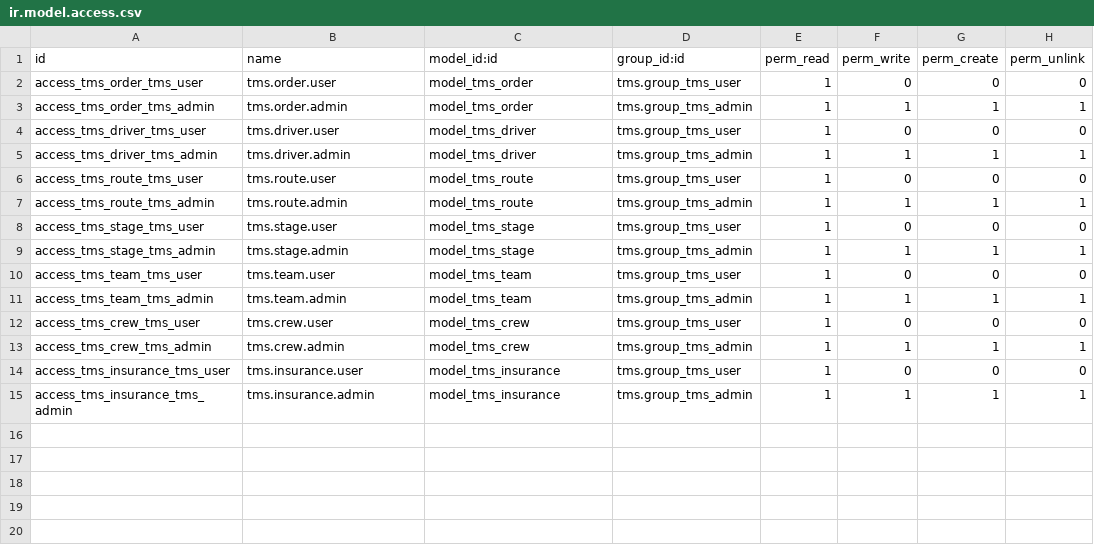
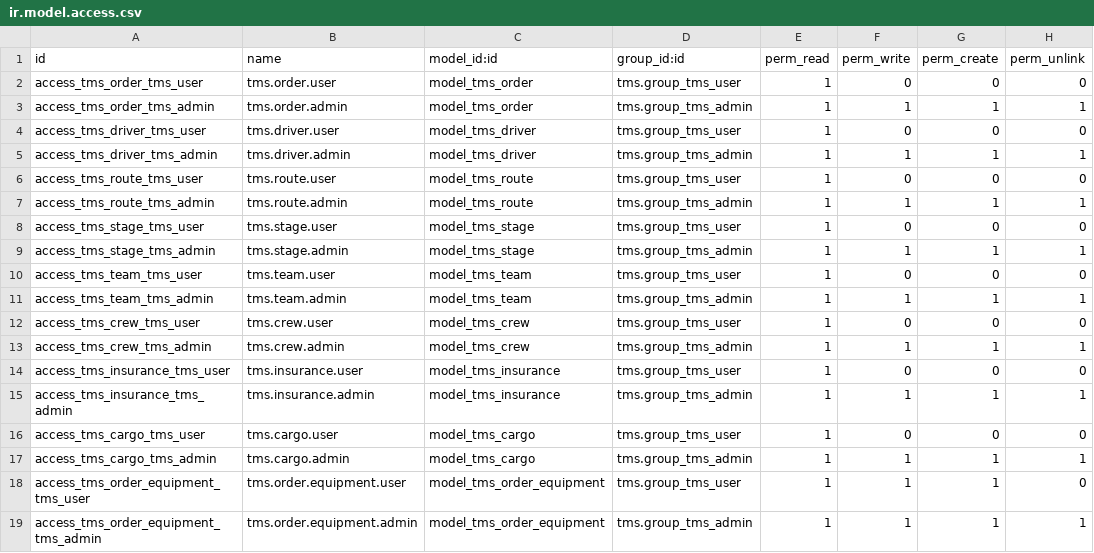
Before and after one commit to OCA/stock-logistics-transport, a CSV file: tms/security/ir.model.access.csv, drawn as a sheet.

Commit message:
[IMP] tms: cargo, capacity, convoy and operation stages

```diff
--- a/tms/security/ir.model.access.csv
+++ b/tms/security/ir.model.access.csv
@@ -15 +15,5 @@ access_tms_insurance_tms_user,tms.insurance.user,model_tms_insurance,tms.group_t
 access_tms_insurance_tms_admin,tms.insurance.admin,model_tms_insurance,tms.group_tms_admin,1,1,1,1
+access_tms_cargo_tms_user,tms.cargo.user,model_tms_cargo,tms.group_tms_user,1,0,0,0
+access_tms_cargo_tms_admin,tms.cargo.admin,model_tms_cargo,tms.group_tms_admin,1,1,1,1
+access_tms_order_equipment_tms_user,tms.order.equipment.user,model_tms_order_equipment,tms.group_tms_user,1,1,1,0
+access_tms_order_equipment_tms_admin,tms.order.equipment.admin,model_tms_order_equipment,tms.group_tms_admin,1,1,1,1
```
Also changed, not shown: 56 other files.
